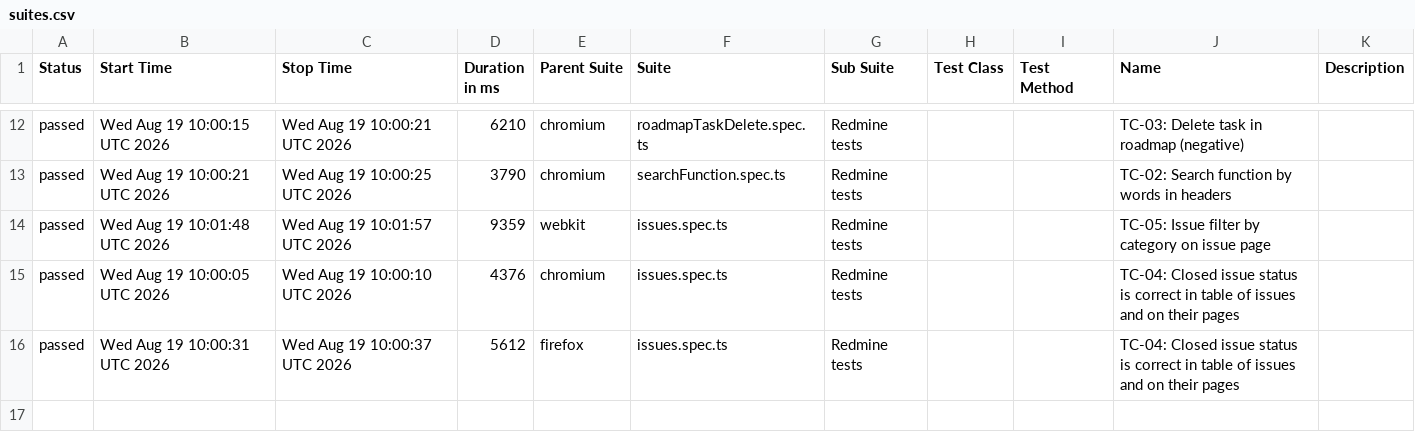
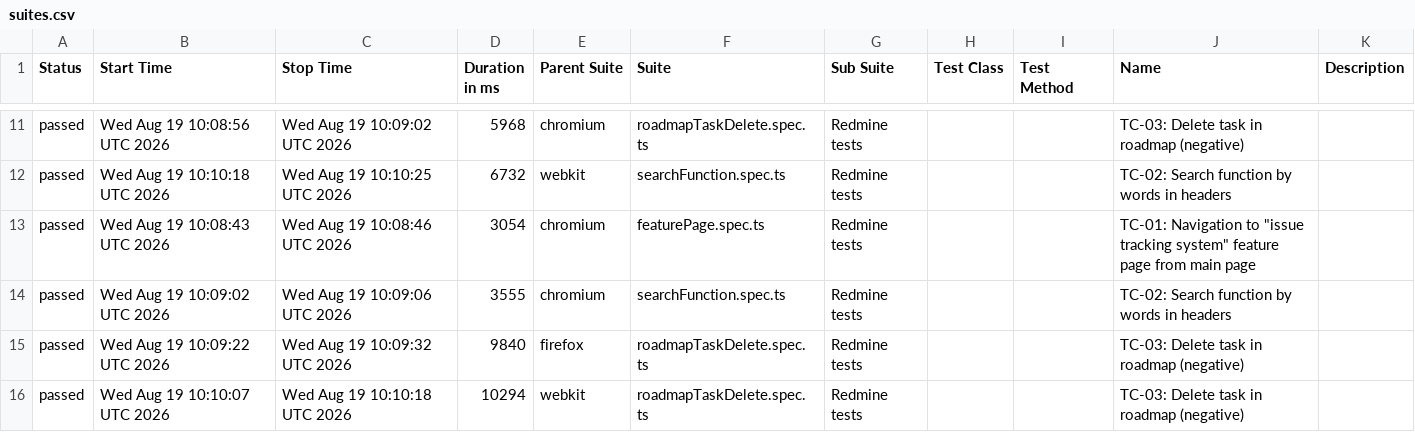
Before and after one commit to jjustgray/playwright_redmine, a CSV file: data/suites.csv, drawn as a sheet; only a part is shown, gaps mark what is left out; the diff covers the shown part only.

```diff
--- a/data/suites.csv
+++ b/data/suites.csv
@@ -12,5 +11,6 @@
-"passed","Wed Aug 19 10:00:15 UTC 2026","Wed Aug 19 10:00:21 UTC 2026","6210","chromium","roadmapTaskDelete.spec.ts","Redmine tests","","","TC-03: Delete task in roadmap (negative)",""
-"passed","Wed Aug 19 10:00:21 UTC 2026","Wed Aug 19 10:00:25 UTC 2026","3790","chromium","searchFunction.spec.ts","Redmine tests","","","TC-02: Search function by words in headers",""
-"passed","Wed Aug 19 10:01:48 UTC 2026","Wed Aug 19 10:01:57 UTC 2026","9359","webkit","issues.spec.ts","Redmine tests","","","TC-05: Issue filter by category on issue page",""
-"passed","Wed Aug 19 10:00:05 UTC 2026","Wed Aug 19 10:00:10 UTC 2026","4376","chromium","issues.spec.ts","Redmine tests","","","TC-04: Closed issue status is correct in table of issues and on their pages",""
-"passed","Wed Aug 19 10:00:31 UTC 2026","Wed Aug 19 10:00:37 UTC 2026","5612","firefox","issues.spec.ts","Redmine tests","","","TC-04: Closed issue status is correct in table of issues and on their pages",""
+"passed","Wed Aug 19 10:08:56 UTC 2026","Wed Aug 19 10:09:02 UTC 2026","5968","chromium","roadmapTaskDelete.spec.ts","Redmine tests","","","TC-03: Delete task in roadmap (negative)",""
+"passed","Wed Aug 19 10:10:18 UTC 2026","Wed Aug 19 10:10:25 UTC 2026","6732","webkit","searchFunction.spec.ts","Redmine tests","","","TC-02: Search function by words in headers",""
+"passed","Wed Aug 19 10:08:43 UTC 2026","Wed Aug 19 10:08:46 UTC 2026","3054","chromium","featurePage.spec.ts","Redmine tests","","","TC-01: Navigation to ""issue tracking system"" feature page from main page",""
+"passed","Wed Aug 19 10:09:02 UTC 2026","Wed Aug 19 10:09:06 UTC 2026","3555","chromium","searchFunction.spec.ts","Redmine tests","","","TC-02: Search function by words in headers",""
+"passed","Wed Aug 19 10:09:22 UTC 2026","Wed Aug 19 10:09:32 UTC 2026","9840","firefox","roadmapTaskDelete.spec.ts","Redmine tests","","","TC-03: Delete task in roadmap (negative)",""
+"passed","Wed Aug 19 10:10:07 UTC 2026","Wed Aug 19 10:10:18 UTC 2026","10294","webkit","roadmapTaskDelete.spec.ts","Redmine tests","","","TC-03: Delete task in roadmap (negative)",""
```
Also changed, not shown: 3 added rows, 4 removed rows and 24 edited cells elsewhere in this file, 54 other files.
